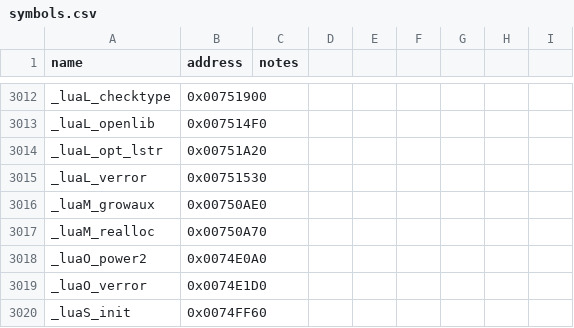
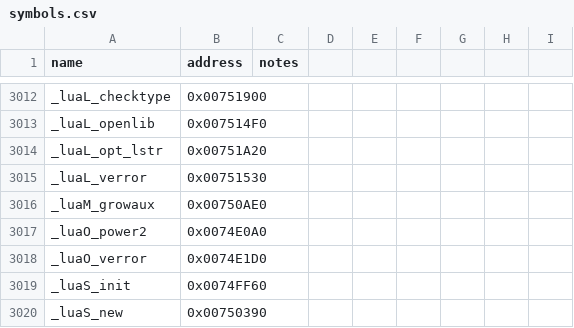
Before and after one commit to NotNBR/Open-BFME-2, a CSV file: reverse/symbols.csv, drawn as a sheet; only a part is shown, gaps mark what is left out; the shorter side is filled out with more unchanged rows.

Commit message:
Recover Lua _luaM_realloc 97B @0x00750A70 via BFME1 lmem.c donor; pin upgrade; exact via unclaimed_scan

```diff
--- a/reverse/symbols.csv
+++ b/reverse/symbols.csv
@@ -3016,3 +3016,2 @@ _luaL_verror,0x00751530
 _luaM_growaux,0x00750AE0
-_luaM_realloc,0x00750A70
 _luaO_power2,0x0074E0A0
```
Also changed, not shown: 2 other files.
